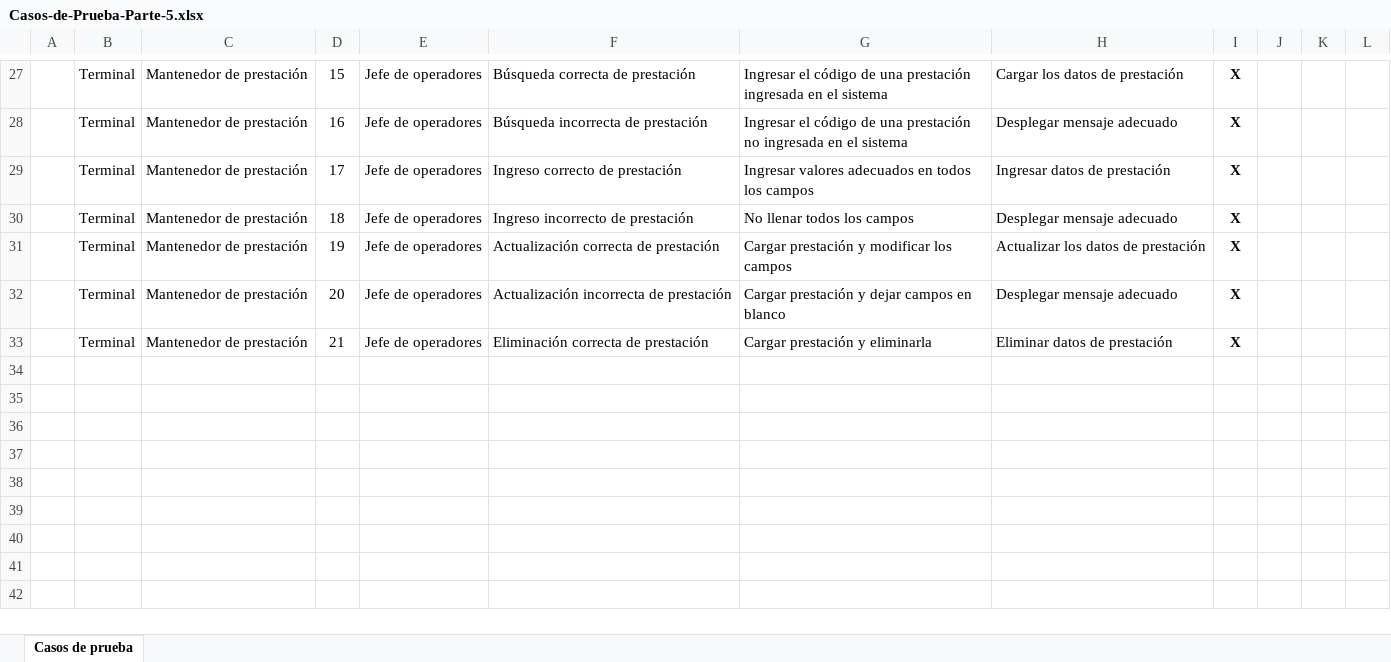
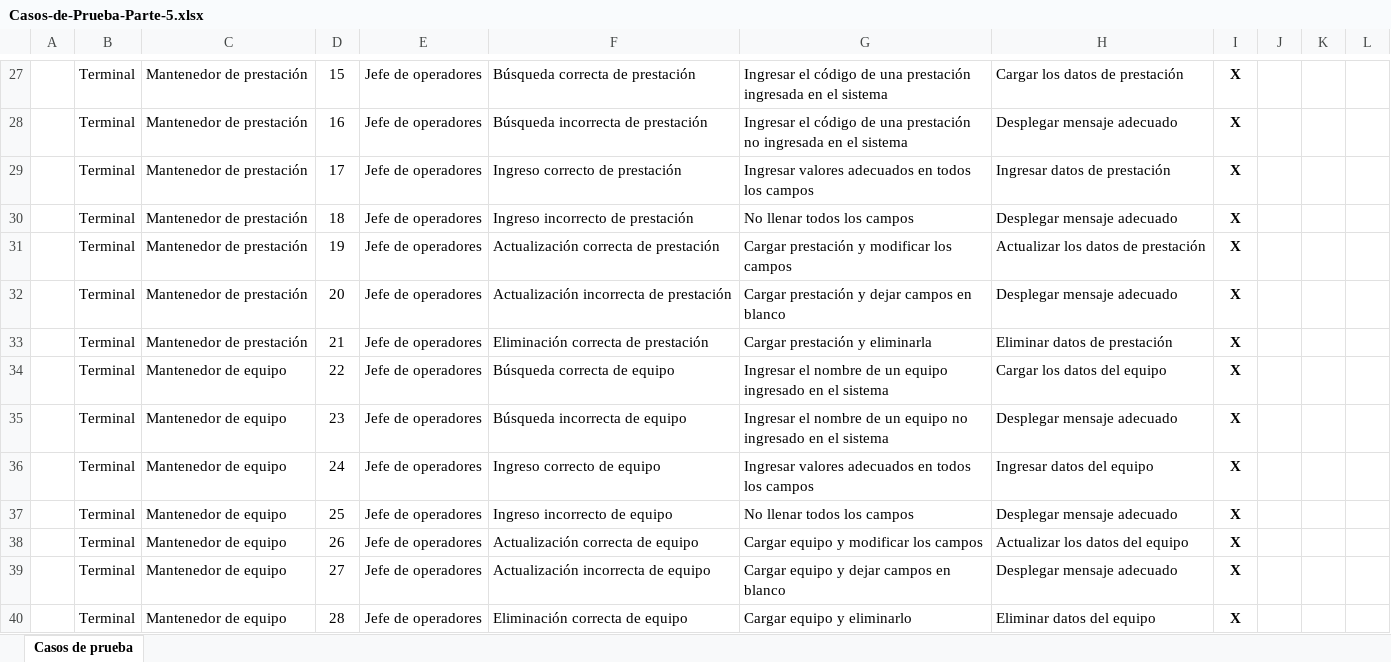
Before and after one commit to portafolio2016/hipocrates, an Excel workbook: docs/especificaciones/casos-de-prueba/Casos-de-Prueba-Parte-5.xlsx, sheet Casos de prueba, drawn as a sheet; only a part is shown, gaps mark what is left out; values as stored, in another font and other column widths than the file's, no borders; charts and pictures not drawn; the diff names each change by its address in the sheet, - before the commit and + after, or states it on an @@ line.

Commit message:
Mantenedor de equipo

```diff
--- a/docs/especificaciones/casos-de-prueba/Casos-de-Prueba-Parte-5.xlsx (sheet Casos de prueba)
+++ b/docs/especificaciones/casos-de-prueba/Casos-de-Prueba-Parte-5.xlsx (sheet Casos de prueba)
+row 34:  | Terminal | Mantenedor de equipo | 22 | Jefe de operadores | Búsqueda correcta de equipo | Ingresar el nombre de un equipo ingresado en el sistema | Cargar los datos del equipo | X
+row 35:  | Terminal | Mantenedor de equipo | 23 | Jefe de operadores | Búsqueda incorrecta de equipo | Ingresar el nombre de un equipo no ingresado en el sistema | Desplegar mensaje adecuado | X
+row 36:  | Terminal | Mantenedor de equipo | 24 | Jefe de operadores | Ingreso correcto de equipo | Ingresar valores adecuados en todos los campos | Ingresar datos del equipo | X
+row 37:  | Terminal | Mantenedor de equipo | 25 | Jefe de operadores | Ingreso incorrecto de equipo | No llenar todos los campos | Desplegar mensaje adecuado | X
+row 38:  | Terminal | Mantenedor de equipo | 26 | Jefe de operadores | Actualización correcta de equipo | Cargar equipo y modificar los campos | Actualizar los datos del equipo | X
+row 39:  | Terminal | Mantenedor de equipo | 27 | Jefe de operadores | Actualización incorrecta de equipo | Cargar equipo y dejar campos en blanco | Desplegar mensaje adecuado | X
+row 40:  | Terminal | Mantenedor de equipo | 28 | Jefe de operadores | Eliminación correcta de equipo | Cargar equipo y eliminarlo | Eliminar datos del equipo | X
```
